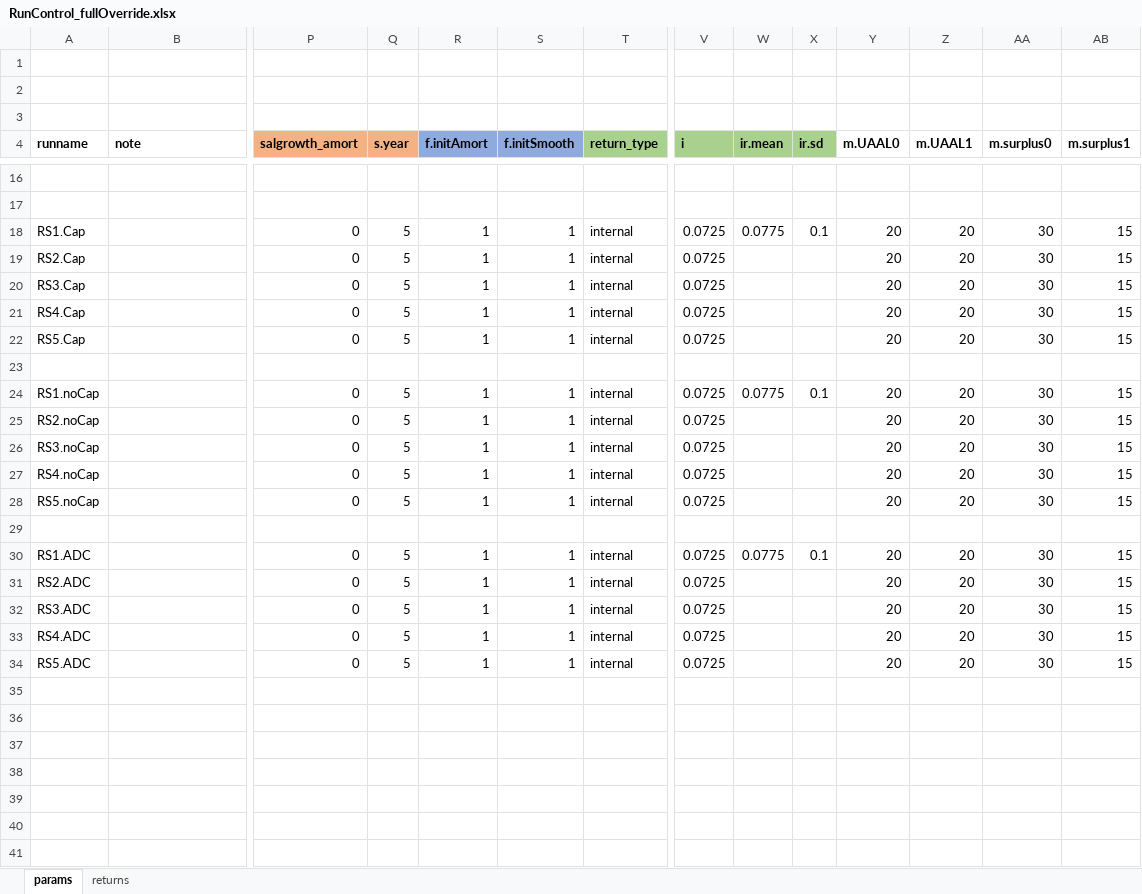
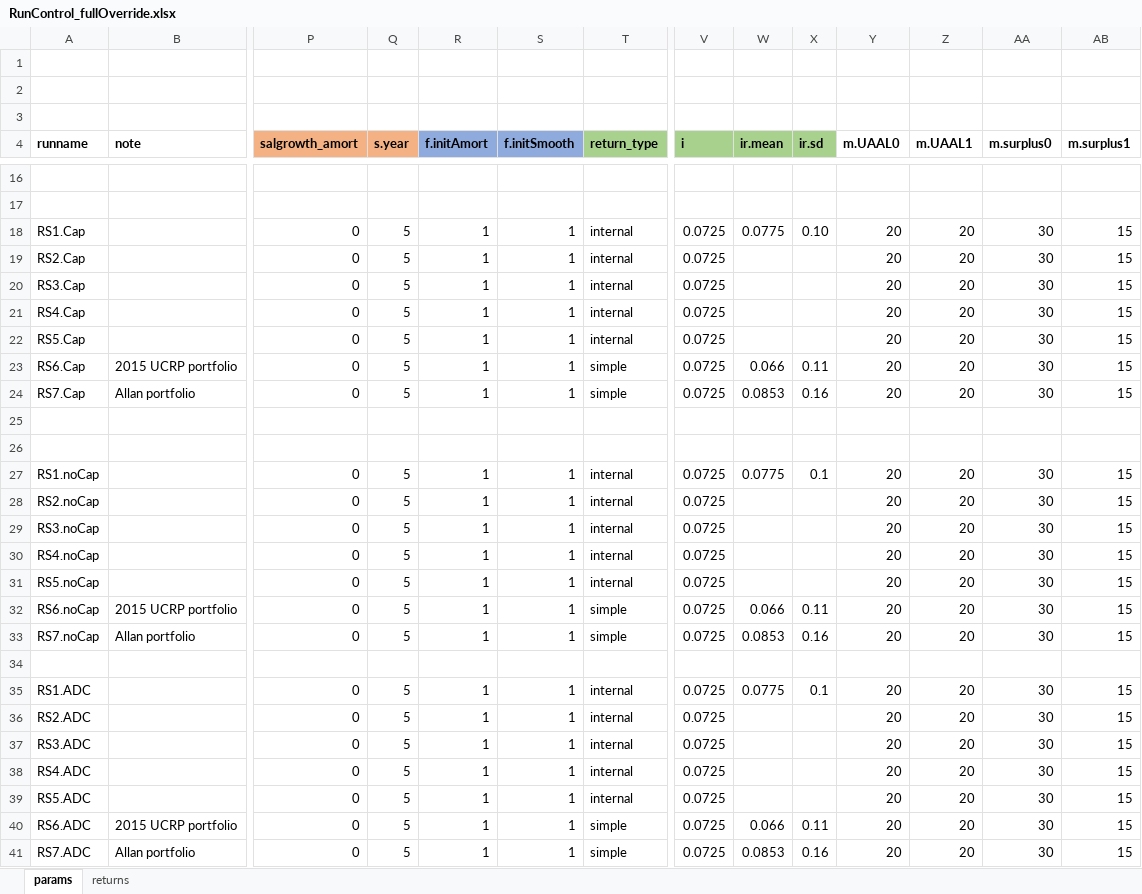
Before and after one commit to marshallpku/Model_UCRP, an Excel workbook: FullOverride/RunControl_fullOverride.xlsx, sheet params, drawn as a sheet; only a part is shown, gaps mark what is left out; values as stored, in another font and other column widths than the file's, no borders; rows hold the shown columns only; the diff names each change by its address in the sheet, - before the commit and + after, or states it on an @@ line.

```diff
--- a/FullOverride/RunControl_fullOverride.xlsx (sheet params)
+++ b/FullOverride/RunControl_fullOverride.xlsx (sheet params)
-X18 (ir.sd): 0.1
+X18 (ir.sd): 0.10
+row 23: RS6.Cap | 2015 UCRP portfolio | 0 | 5 | 1 | 1 | simple | 0.0725 | 0.066 | 0.11 | 20 | 20 | 30 | 15
+row 24: RS7.Cap | Allan portfolio | 0 | 5 | 1 | 1 | simple | 0.0725 | 0.0853 | 0.16 | 20 | 20 | 30 | 15
+row 25: (empty)
+row 32: RS6.noCap | 2015 UCRP portfolio | 0 | 5 | 1 | 1 | simple | 0.0725 | 0.066 | 0.11 | 20 | 20 | 30 | 15
+row 33: RS7.noCap | Allan portfolio | 0 | 5 | 1 | 1 | simple | 0.0725 | 0.0853 | 0.16 | 20 | 20 | 30 | 15
+row 40: RS6.ADC | 2015 UCRP portfolio | 0 | 5 | 1 | 1 | simple | 0.0725 | 0.066 | 0.11 | 20 | 20 | 30 | 15
+row 41: RS7.ADC | Allan portfolio | 0 | 5 | 1 | 1 | simple | 0.0725 | 0.0853 | 0.16 | 20 | 20 | 30 | 15
```
Also changed, not shown: FullOverride/Report_graphs/RS_tbl.xlsx, 34 other files.
